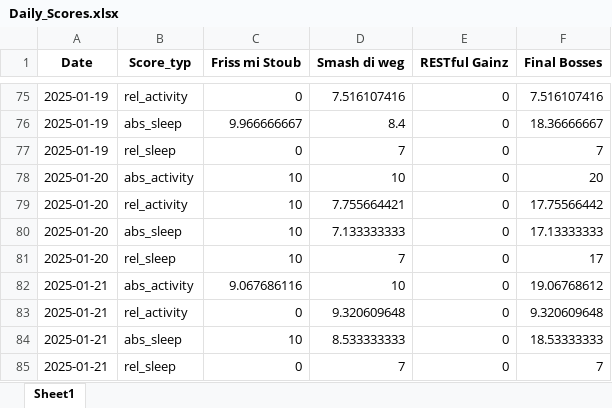
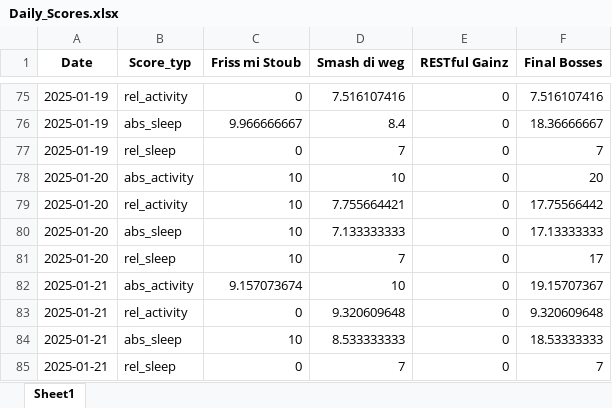
Before and after one commit to Cornibouchon/HealthyLifeFrontend01, an Excel workbook: data/Firmen/creators/2025-01-01/Daily_Scores.xlsx, sheet Sheet1, drawn as a sheet; only a part is shown, gaps mark what is left out; values as stored, in another font and other column widths than the file's, no borders; the diff names each change by its address in the sheet, - before the commit and + after, or states it on an @@ line.

```diff
--- a/data/Firmen/creators/2025-01-01/Daily_Scores.xlsx (sheet Sheet1)
+++ b/data/Firmen/creators/2025-01-01/Daily_Scores.xlsx (sheet Sheet1)
-C82 (Friss mi Stoub): 9.067686116
+C82 (Friss mi Stoub): 9.157073674
-F82 (Final Bosses): 19.06768612
+F82 (Final Bosses): 19.15707367
```
Also changed, not shown: data/Firmen/creators/2025-01-01/Daily_Motivations.xlsx.
